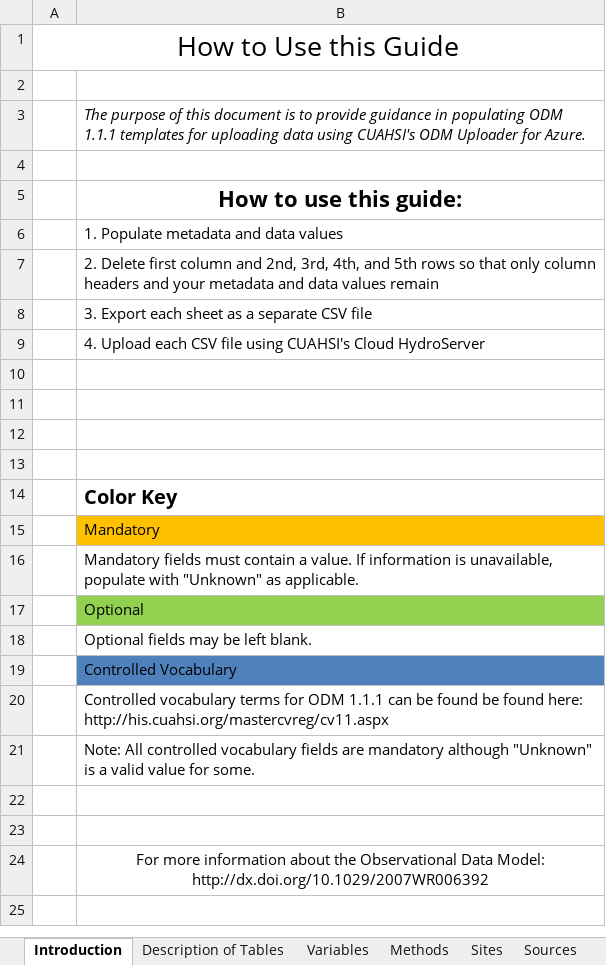
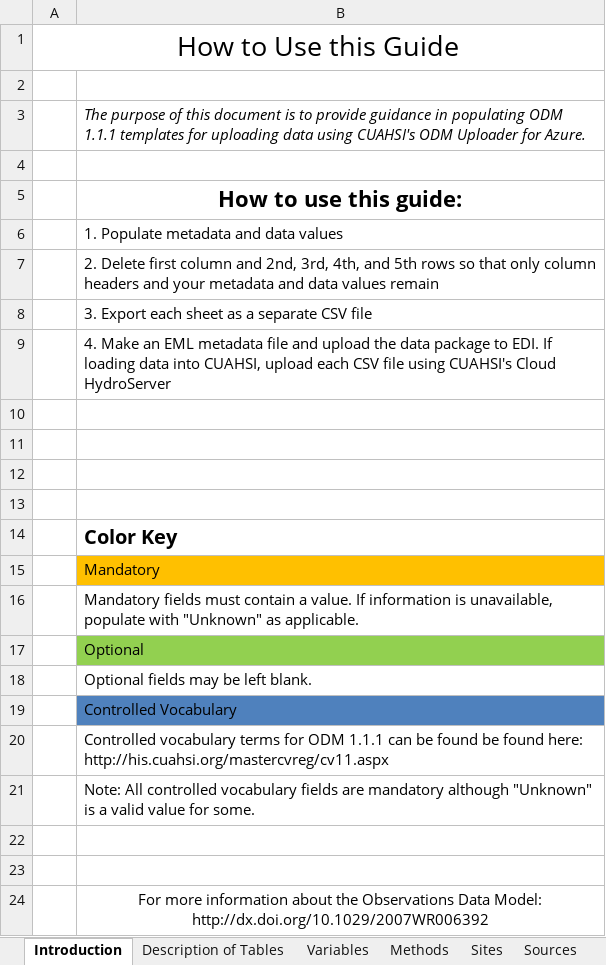
Before and after one commit to lter/Clim-HydroDB-2.0, an Excel workbook: CUAHSI_documentation/Standard_Formatting_Template.xlsx, sheet Introduction, drawn as a sheet; values as stored, in another font and other column widths than the file's, no borders; the diff names each change by its address in the sheet, - before the commit and + after, or states it on an @@ line.

```diff
--- a/CUAHSI_documentation/Standard_Formatting_Template.xlsx (sheet Introduction)
+++ b/CUAHSI_documentation/Standard_Formatting_Template.xlsx (sheet Introduction)
-B9: 4. Upload each CSV…
+B9: 4. Make an EML metadata file and upload the data package to EDI. If loading data into CUAHSI, upload each CSV…
-B24: …about the Observational Data Model:…
+B24: …about the Observations Data Model:…
```
Also changed, not shown: sheet Variables, sheet DataValues, sheet Sites, sheet QualityControlLevels, sheet Methods, sheet Sources, 1 more sheet, CUAHSI_documentation/Advanced_Formatting_Template.xlsx, 2 other files.
